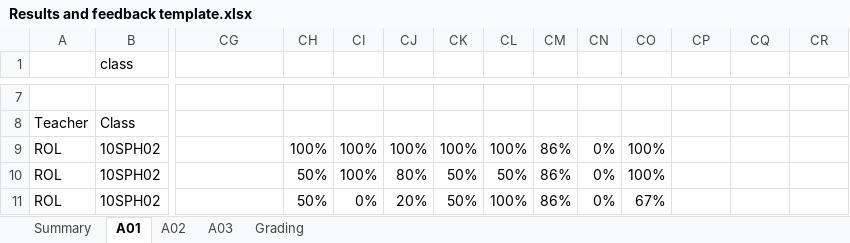
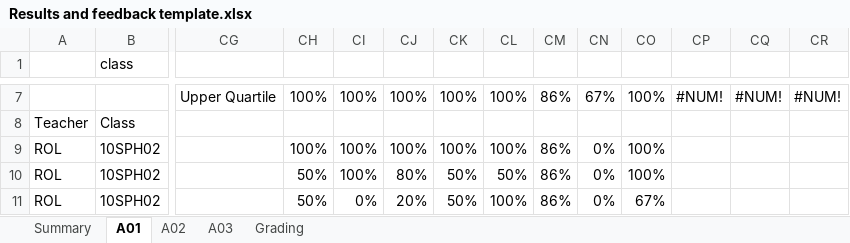
Before and after one commit to clairerollinson/auto-feedback-for-students, an Excel workbook: Results and feedback template.xlsx, sheet A01, drawn as a sheet; only a part is shown, gaps mark what is left out; values as stored, in another font and other column widths than the file's, no cell formats; conditional formats not drawn; the diff covers the shown part only; the diff names each change by its address in the sheet, - before the commit and + after, or states it on an @@ line.

```diff
--- a/Results and feedback template.xlsx (sheet A01)
+++ b/Results and feedback template.xlsx (sheet A01)
-CG7: (empty)
+CG7: Upper Quartile
-CH7: (empty)
+CH7: 100%
-CI7: (empty)
+CI7: 100%
-CJ7: (empty)
+CJ7: 100%
-CK7: (empty)
+CK7: 100%
-CL7: (empty)
+CL7: 100%
-CM7: (empty)
+CM7: 86%
-CN7: (empty)
+CN7: 67%
-CO7: (empty)
+CO7: 100%
-CP7: (empty)
+CP7: #NUM!
-CQ7: (empty)
+CQ7: #NUM!
-CR7: (empty)
+CR7: #NUM!
```
Also changed, not shown: 85 edited cells elsewhere in this sheet, cell formats, formulas that keep their value, 2 other files.
